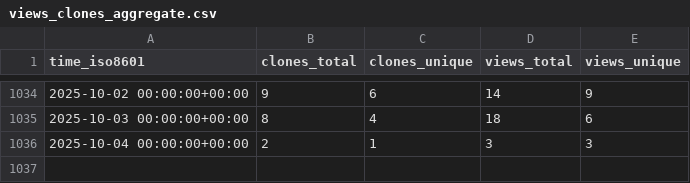
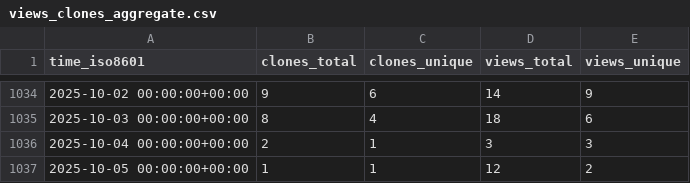
Before and after one commit to inseq-team/inseq-stats, a CSV file: inseq-team/inseq/ghrs-data/views_clones_aggregate.csv, drawn as a sheet; only a part is shown, gaps mark what is left out.

```diff
--- a/inseq-team/inseq/ghrs-data/views_clones_aggregate.csv
+++ b/inseq-team/inseq/ghrs-data/views_clones_aggregate.csv
@@ -1036 +1036,2 @@ time_iso8601,clones_total,clones_unique,views_total,views_unique
 2025-10-04 00:00:00+00:00,2,1,3,3
+2025-10-05 00:00:00+00:00,1,1,12,2
```
Also changed, not shown: 1 other file.
